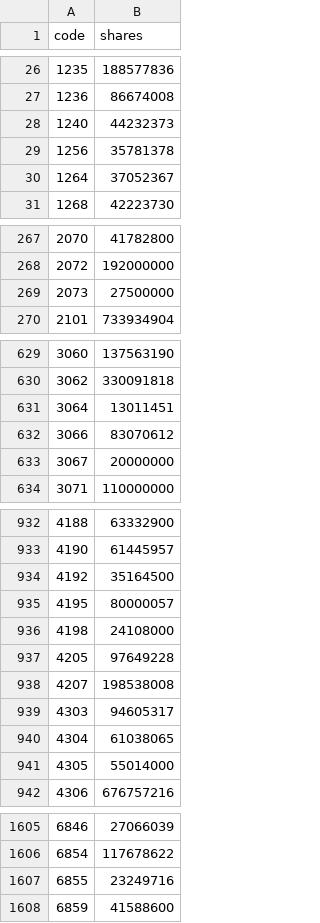
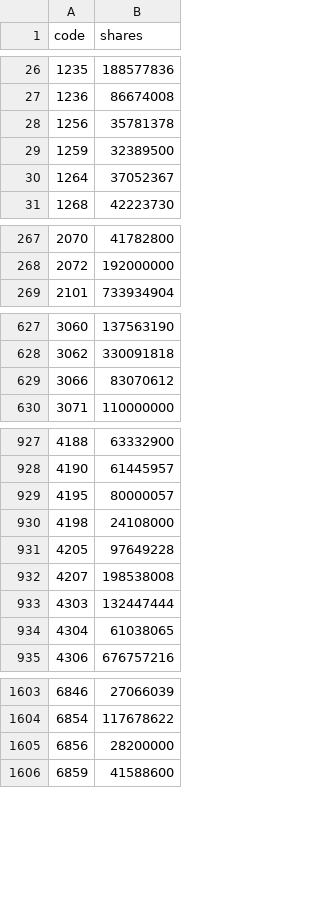
Before and after one commit to wesley314789/tw-momentum, a CSV file: data/shares.csv, drawn as a sheet; only a part is shown, gaps mark what is left out; the diff covers the shown part only.

```diff
--- a/data/shares.csv
+++ b/data/shares.csv
@@ -27,4 +27,4 @@ code,shares
 1236,86674008
-1240,44232373
 1256,35781378
+1259,32389500
 1264,37052367
@@ -268,3 +268,2 @@ code,shares
 2072,192000000
-2073,27500000
 2101,733934904
@@ -630,5 +628,3 @@ code,shares
 3062,330091818
-3064,13011451
 3066,83070612
-3067,20000000
 3071,110000000
@@ -933,3 +928,2 @@ code,shares
 4190,61445957
-4192,35164500
 4195,80000057
@@ -938,5 +932,4 @@ code,shares
 4207,198538008
-4303,94605317
+4303,132447444
 4304,61038065
-4305,55014000
 4306,676757216
@@ -1606,3 +1604,3 @@ code,shares
 6854,117678622
-6855,23249716
+6856,28200000
 6859,41588600
```
Also changed, not shown: 9 added rows, 8 removed rows and 5 edited cells elsewhere in this file, data/breadth.csv, 4 other files.
